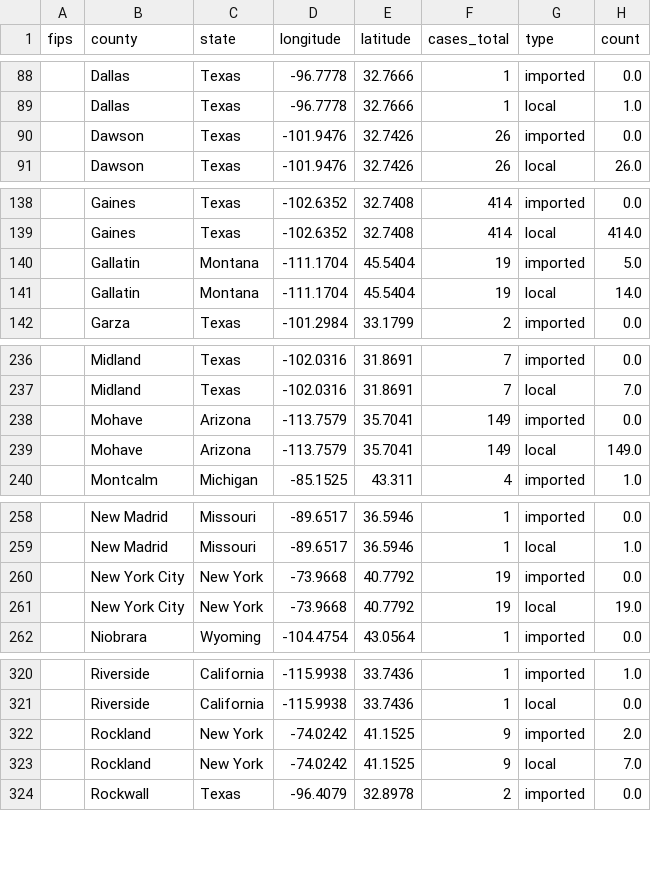
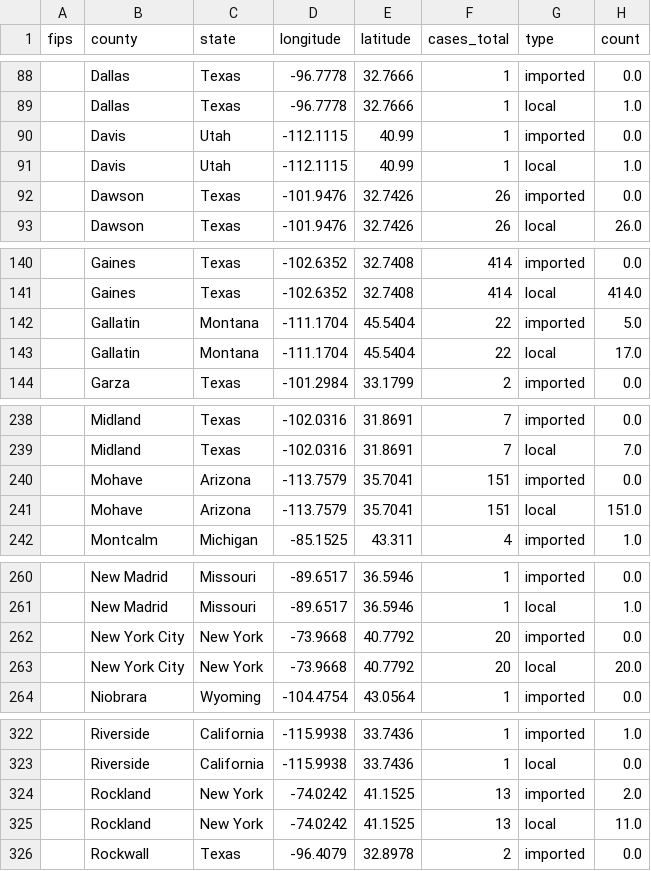
Before and after one commit to CSSEGISandData/measles_tracker_test, a CSV file: GitHub Ready Version/1map1.csv, drawn as a sheet; only a part is shown, gaps mark what is left out; the diff covers the shown part only.

```diff
--- a/GitHub Ready Version/1map1.csv
+++ b/GitHub Ready Version/1map1.csv
@@ -89,2 +89,4 @@ fips,county,state,longitude,latitude,cases_total,type,count
 ,Dallas,Texas,-96.7778,32.7666,1,local,1.0
+,Davis,Utah,-112.1115,40.99,1,imported,0.0
+,Davis,Utah,-112.1115,40.99,1,local,1.0
 ,Dawson,Texas,-101.9476,32.7426,26,imported,0.0
@@ -139,4 +141,4 @@ fips,county,state,longitude,latitude,cases_total,type,count
 ,Gaines,Texas,-102.6352,32.7408,414,local,414.0
-,Gallatin,Montana,-111.1704,45.5404,19,imported,5.0
-,Gallatin,Montana,-111.1704,45.5404,19,local,14.0
+,Gallatin,Montana,-111.1704,45.5404,22,imported,5.0
+,Gallatin,Montana,-111.1704,45.5404,22,local,17.0
 ,Garza,Texas,-101.2984,33.1799,2,imported,0.0
@@ -237,4 +239,4 @@ fips,county,state,longitude,latitude,cases_total,type,count
 ,Midland,Texas,-102.0316,31.8691,7,local,7.0
-,Mohave,Arizona,-113.7579,35.7041,149,imported,0.0
-,Mohave,Arizona,-113.7579,35.7041,149,local,149.0
+,Mohave,Arizona,-113.7579,35.7041,151,imported,0.0
+,Mohave,Arizona,-113.7579,35.7041,151,local,151.0
 ,Montcalm,Michigan,-85.1525,43.311,4,imported,1.0
@@ -259,4 +261,4 @@ fips,county,state,longitude,latitude,cases_total,type,count
 ,New Madrid,Missouri,-89.6517,36.5946,1,local,1.0
-,New York City,New York,-73.9668,40.7792,19,imported,0.0
-,New York City,New York,-73.9668,40.7792,19,local,19.0
+,New York City,New York,-73.9668,40.7792,20,imported,0.0
+,New York City,New York,-73.9668,40.7792,20,local,20.0
 ,Niobrara,Wyoming,-104.4754,43.0564,1,imported,0.0
@@ -321,4 +323,4 @@ fips,county,state,longitude,latitude,cases_total,type,count
 ,Riverside,California,-115.9938,33.7436,1,local,0.0
-,Rockland,New York,-74.0242,41.1525,9,imported,2.0
-,Rockland,New York,-74.0242,41.1525,9,local,7.0
+,Rockland,New York,-74.0242,41.1525,13,imported,2.0
+,Rockland,New York,-74.0242,41.1525,13,local,11.0
 ,Rockwall,Texas,-96.4079,32.8978,2,imported,0.0
```
Also changed, not shown: 9 edited cells elsewhere in this file, GitHub Ready Version/2map2.csv, GitHub Ready Version/3table.csv, 10 other files.
